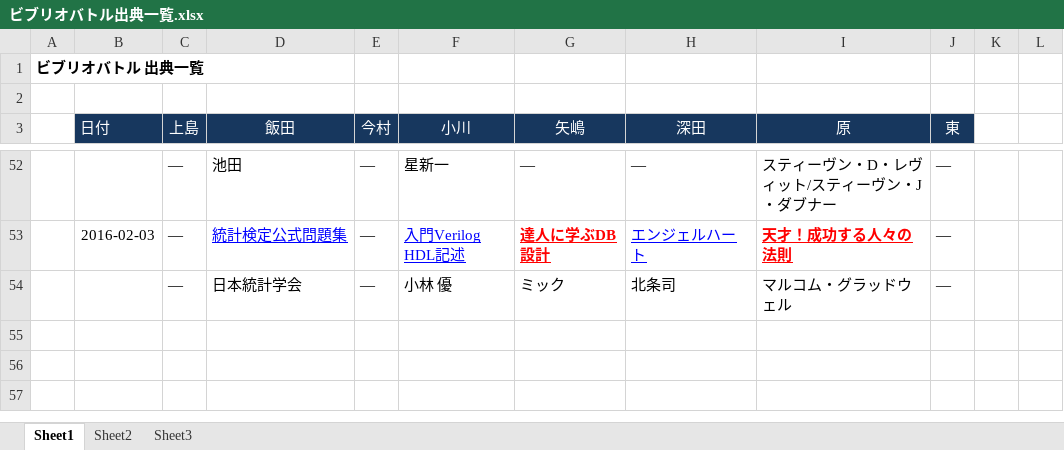
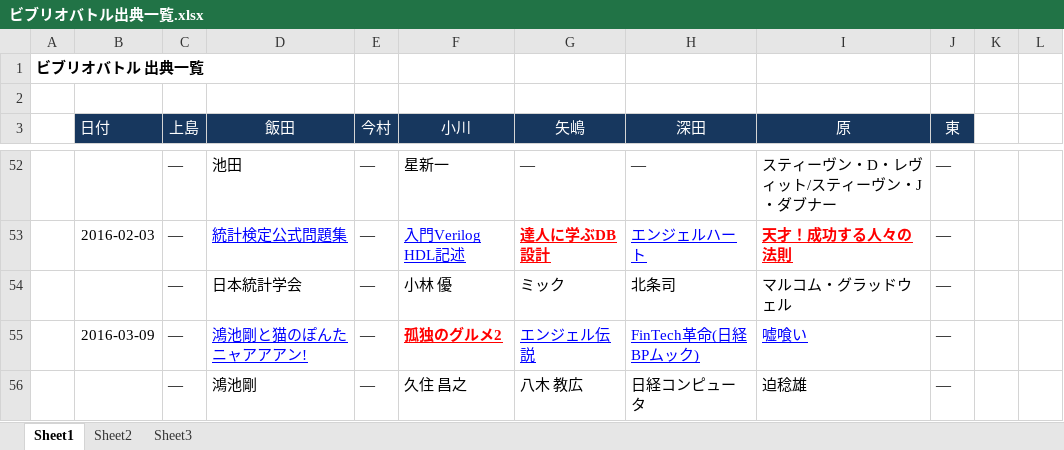
Before and after one commit to designpatterncom/GDM, an Excel workbook: ビブリオバトル出典一覧.xlsx, sheet Sheet1, drawn as a sheet; only a part is shown, gaps mark what is left out; values as stored, in another font and other column widths than the file's, no borders; the diff names each change by its address in the sheet, - before the commit and + after, or states it on an @@ line.

Commit message:
3/9

```diff
--- a/ビブリオバトル出典一覧.xlsx (sheet Sheet1)
+++ b/ビブリオバトル出典一覧.xlsx (sheet Sheet1)
+row 55:  | 2016-03-09 | ― | 鴻池剛と猫のぽんた ニャアアアン! | ― | 孤独のグルメ2 | エンジェル伝説 | FinTech革命(日経BPムック) | 嘘喰い | ―
+row 56:  |  | ― | 鴻池剛 | ― | 久住 昌之 | 八木 教広 | 日経コンピュータ | 迫稔雄 | ―
```
